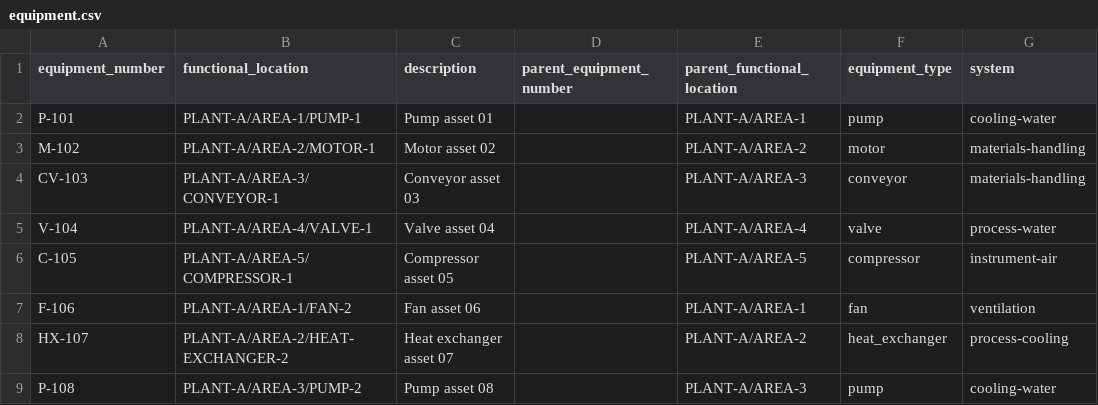
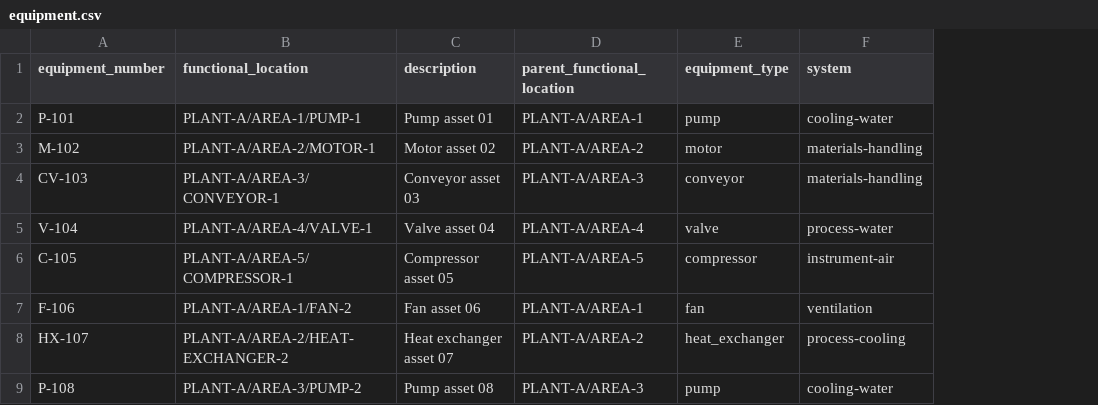
Before and after one commit to palscruz23/polaris, a CSV file: apps/api/sample_data/reliability/equipment.csv, drawn as a sheet; only a part is shown; the diff names each change by its address in the sheet, - before the commit and + after, or states it on an @@ line.

Commit message:
Update reliability seed locations and equipment schema

```diff
--- a/apps/api/sample_data/reliability/equipment.csv
+++ b/apps/api/sample_data/reliability/equipment.csv
-column D (parent_equipment_number), empty
```
Also changed, not shown: apps/api/sample_data/reliability/maintenance_strategies.csv, 10 other files.
